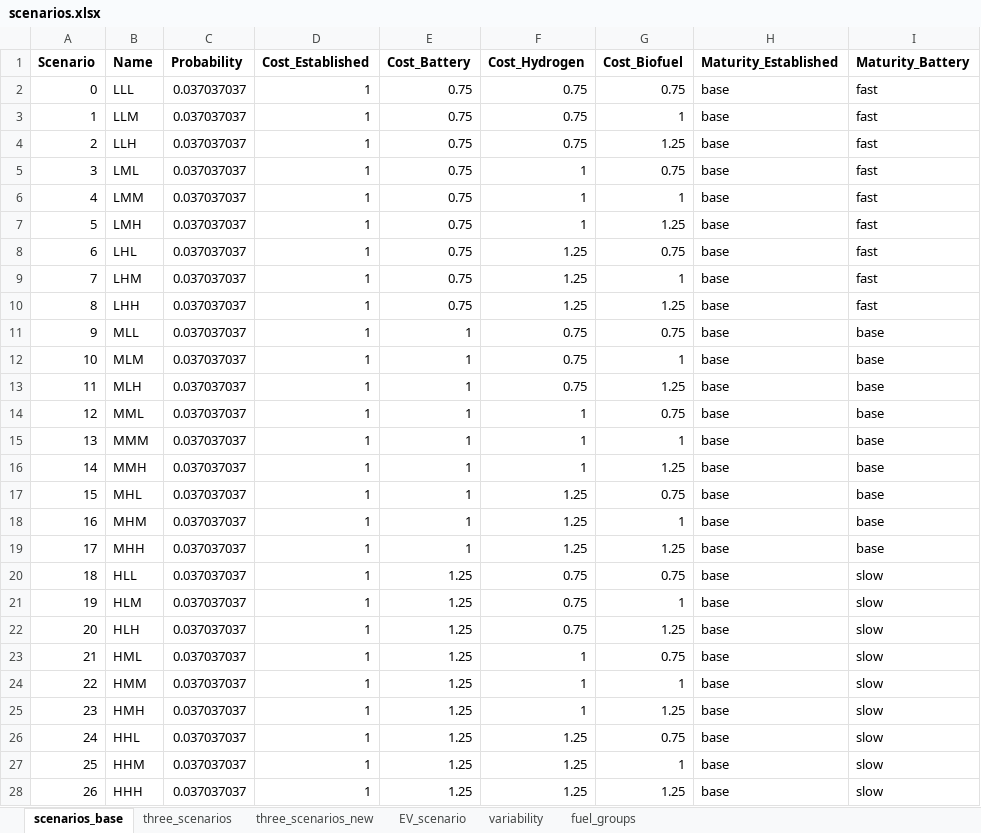
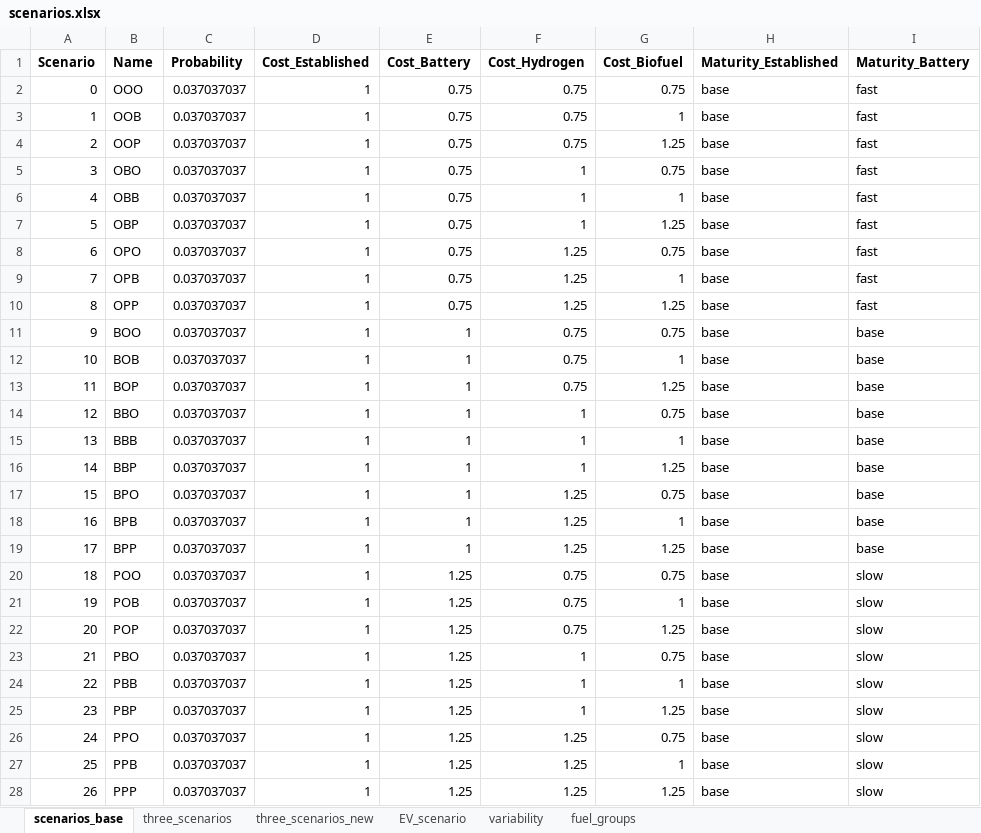
Before and after one commit to SteffenBakker/STraM_ntnu_development, an Excel workbook: Data/scenarios.xlsx, sheet scenarios_base, drawn as a sheet; only a part is shown; values as stored, in another font and other column widths than the file's, no borders; the diff names each change by its address in the sheet, - before the commit and + after, or states it on an @@ line.

Commit message:
Change scenario names
Base, Optimistic, Pessimistic (B, O, P)

```diff
--- a/Data/scenarios.xlsx (sheet scenarios_base)
+++ b/Data/scenarios.xlsx (sheet scenarios_base)
-B2 (Name): LLL
+B2 (Name): OOO
-B3 (Name): LLM
+B3 (Name): OOB
-B4 (Name): LLH
+B4 (Name): OOP
-B5 (Name): LML
+B5 (Name): OBO
-B6 (Name): LMM
+B6 (Name): OBB
-B7 (Name): LMH
+B7 (Name): OBP
-B8 (Name): LHL
+B8 (Name): OPO
-B9 (Name): LHM
+B9 (Name): OPB
-B10 (Name): LHH
+B10 (Name): OPP
-B11 (Name): MLL
+B11 (Name): BOO
-B12 (Name): MLM
+B12 (Name): BOB
-B13 (Name): MLH
+B13 (Name): BOP
-B14 (Name): MML
+B14 (Name): BBO
-B15 (Name): MMM
+B15 (Name): BBB
-B16 (Name): MMH
+B16 (Name): BBP
-B17 (Name): MHL
+B17 (Name): BPO
-B18 (Name): MHM
+B18 (Name): BPB
-B19 (Name): MHH
+B19 (Name): BPP
-B20 (Name): HLL
+B20 (Name): POO
-B21 (Name): HLM
+B21 (Name): POB
-B22 (Name): HLH
+B22 (Name): POP
-B23 (Name): HML
+B23 (Name): PBO
-B24 (Name): HMM
+B24 (Name): PBB
-B25 (Name): HMH
+B25 (Name): PBP
-B26 (Name): HHL
+B26 (Name): PPO
-B27 (Name): HHM
+B27 (Name): PPB
-B28 (Name): HHH
+B28 (Name): PPP
```
Also changed, not shown: sheet three_scenarios_new, sheet three_scenarios, sheet EV_scenario, 7 other files.
